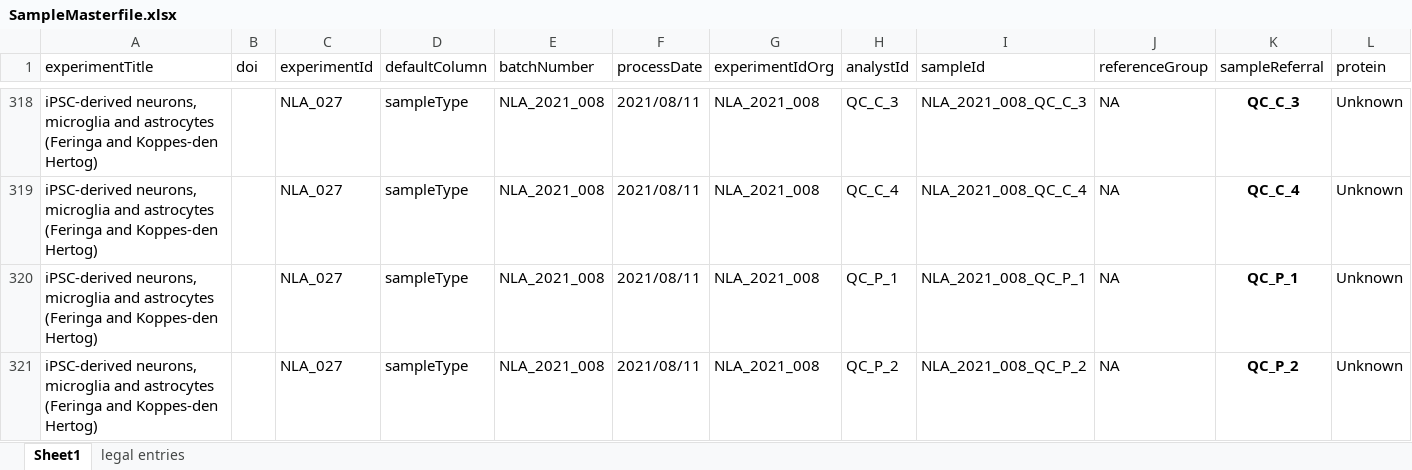
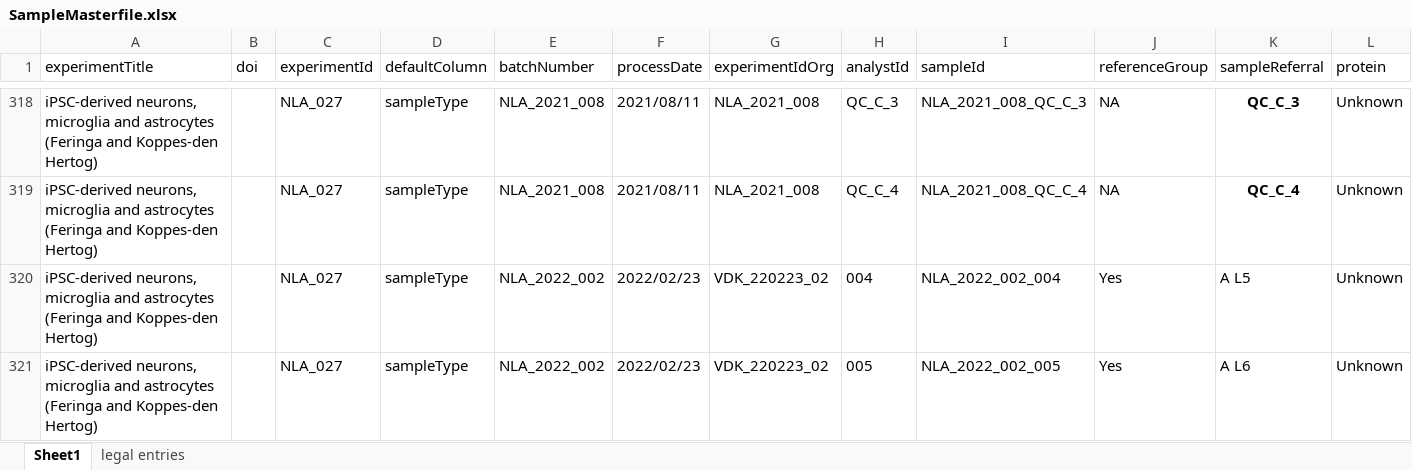
Before and after one commit to CPM-Metabolomics-Lipidomics/soda-light, an Excel workbook: data/Database/SampleMasterfile.xlsx, sheet Sheet1, drawn as a sheet; only a part is shown, gaps mark what is left out; the shorter side is filled out with more unchanged rows; values as stored, in another font and other column widths than the file's, no borders; charts and pictures and conditional formats not drawn; rows hold the shown columns only; the diff covers the shown part only; the diff names each change by its address in the sheet, - before the commit and + after, or states it on an @@ line.

```diff
--- a/data/Database/SampleMasterfile.xlsx (sheet Sheet1)
+++ b/data/Database/SampleMasterfile.xlsx (sheet Sheet1)
-row 320: iPSC-derived neurons, microglia and astrocytes (Feringa and Koppes-den Hertog) |  | NLA_027 | sampleType | NLA_2021_008 | 2021/08/11 | NLA_2021_008 | QC_P_1 | NLA_2021_008_QC_P_1 | NA | QC_P_1 | Unknown
-row 321: iPSC-derived neurons, microglia and astrocytes (Feringa and Koppes-den Hertog) |  | NLA_027 | sampleType | NLA_2021_008 | 2021/08/11 | NLA_2021_008 | QC_P_2 | NLA_2021_008_QC_P_2 | NA | QC_P_2 | Unknown
```
Also changed, not shown: 6 removed rows elsewhere in this sheet, formulas that keep their value.
